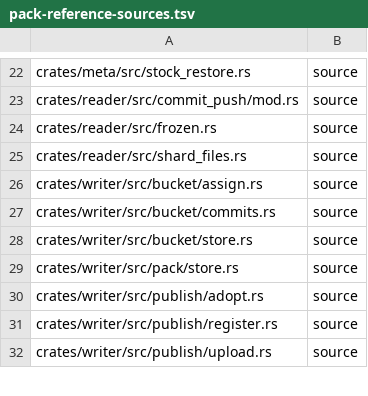
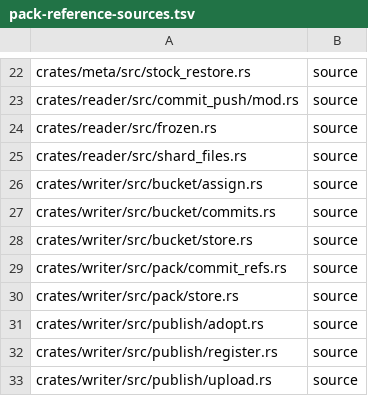
Before and after one commit to huyz0/opensearch-serverless, a TSV file: docs/pack-reference-sources.tsv, drawn as a sheet; only a part is shown, gaps mark what is left out; the diff names each change by its address in the sheet, - before the commit and + after, or states it on an @@ line.

```diff
--- a/docs/pack-reference-sources.tsv
+++ b/docs/pack-reference-sources.tsv
+row 29: crates/writer/src/pack/commit_refs.rs | source
```
Also changed, not shown: crates/writer/port-map.tsv, 4 other files.
